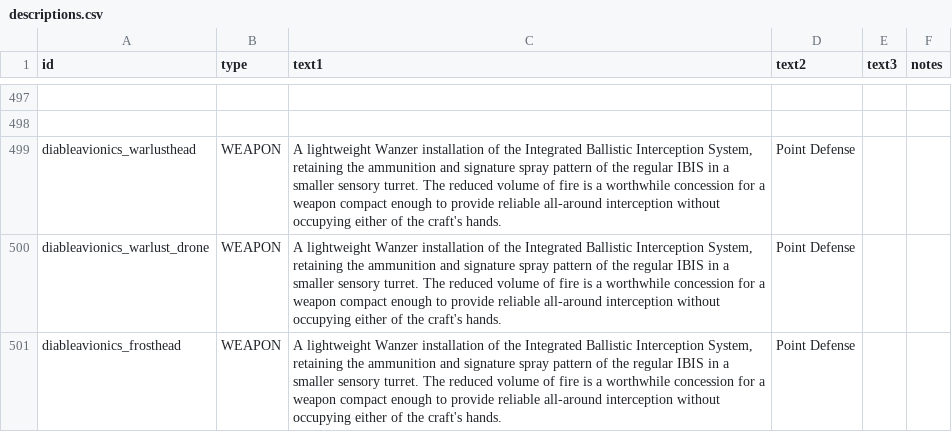
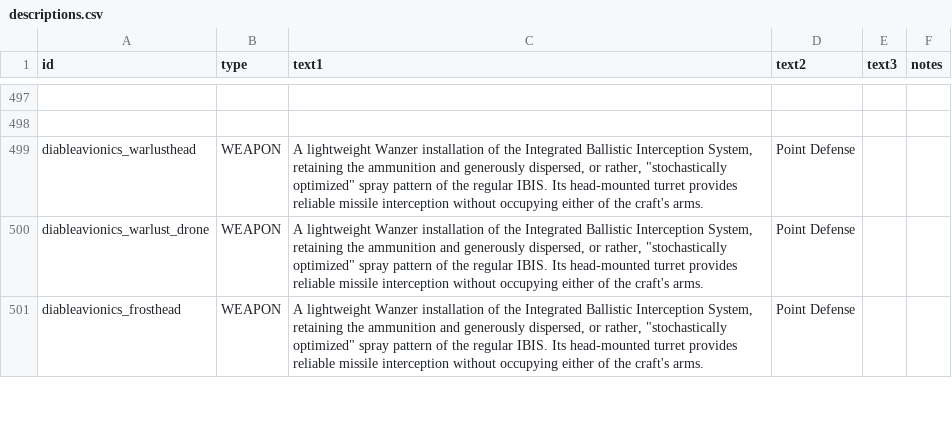
Before and after one commit to TIDAL88/diable_avionics_original_flavor, a CSV file: data/strings/descriptions.csv, drawn as a sheet; only a part is shown, gaps mark what is left out; the diff covers the shown part only; the diff names each change by its address in the sheet, - before the commit and + after, or states it on an @@ line.

Commit message:
Descriptions updated for wanzer weapons, WIP

```diff
--- a/data/strings/descriptions.csv
+++ b/data/strings/descriptions.csv
-C499:C501 (text1): …ammunition and signature spray pattern of the regular IBIS in a smaller sensory turret. The reduced volume of fire is a worthwhile concession for a weapon compact enough to provide reliable all-around interception without occupying either of the craft's hands.
+C499:C501 (text1): …ammunition and generously dispersed, or rather, "stochastically optimized" spray pattern of the regular IBIS. Its head-mounted turret provides reliable missile interception without occupying either of the craft's arms.
```
Also changed, not shown: 27 edited cells elsewhere in this file, data/hulls/wing_data.csv, 1 other file.
